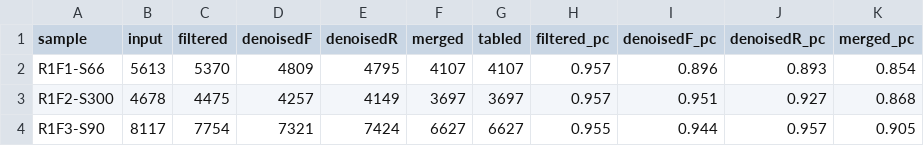
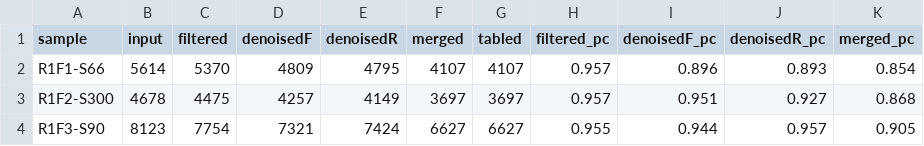
Before and after one commit to fconstancias/metabarcodingRpipeline, a TSV file: dada2/02_dada2_filtered_denoised_merged/180914_M00842_0310_000000000-C3GBT/180914_M00842_0310_000000000-C3GBT_track_analysis.tsv, drawn as a sheet; only a part is shown; the diff names each change by its address in the sheet, - before the commit and + after, or states it on an @@ line.

```diff
--- a/dada2/02_dada2_filtered_denoised_merged/180914_M00842_0310_000000000-C3GBT/180914_M00842_0310_000000000-C3GBT_track_analysis.tsv
+++ b/dada2/02_dada2_filtered_denoised_merged/180914_M00842_0310_000000000-C3GBT/180914_M00842_0310_000000000-C3GBT_track_analysis.tsv
-B2 (input): 5613
+B2 (input): 5614
-B4 (input): 8117
+B4 (input): 8123
```
Also changed, not shown: dada2/03_dada2_merged_runs_chimera_removed/track_analysis.tsv, dada2/04_dada2_taxonomy/silva_nr_v138_train_set_table.tsv, 37 other files.
